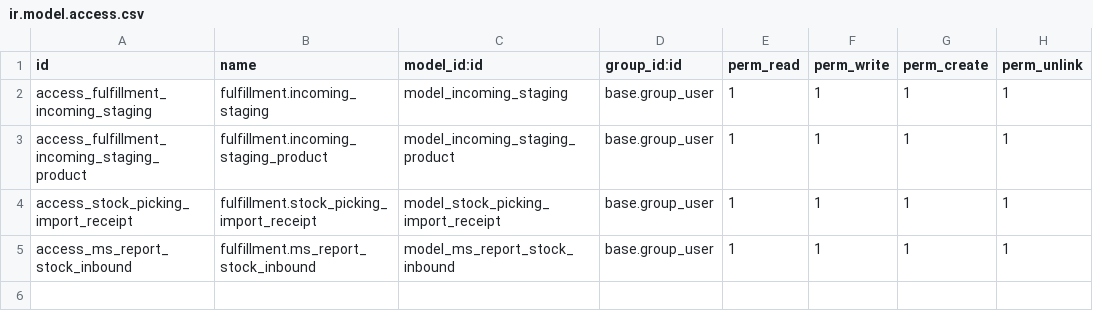
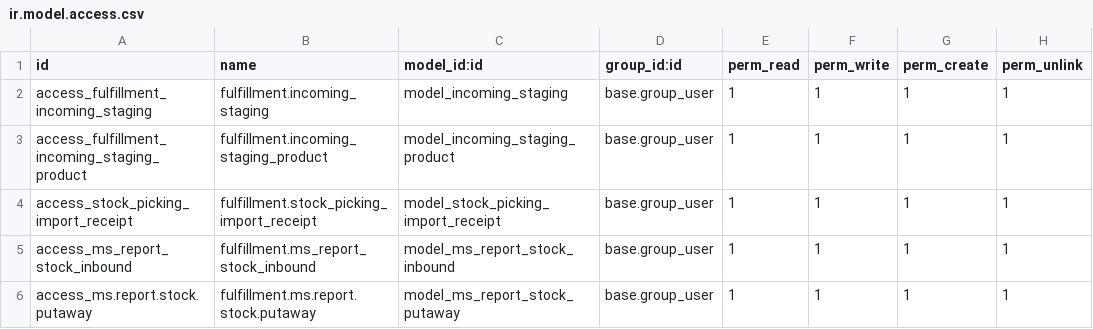
Before and after one commit to ahmadheriyanto/addon19, a CSV file: fulfillment/security/ir.model.access.csv, drawn as a sheet; the diff names each change by its address in the sheet, - before the commit and + after, or states it on an @@ line.

```diff
--- a/fulfillment/security/ir.model.access.csv
+++ b/fulfillment/security/ir.model.access.csv
+row 6: access_ms.report.stock.putaway | fulfillment.ms.report.stock.putaway | model_ms_report_stock_putaway | base.group_user | 1 | 1 | 1 | 1
```
Also changed, not shown: 4 other files.
